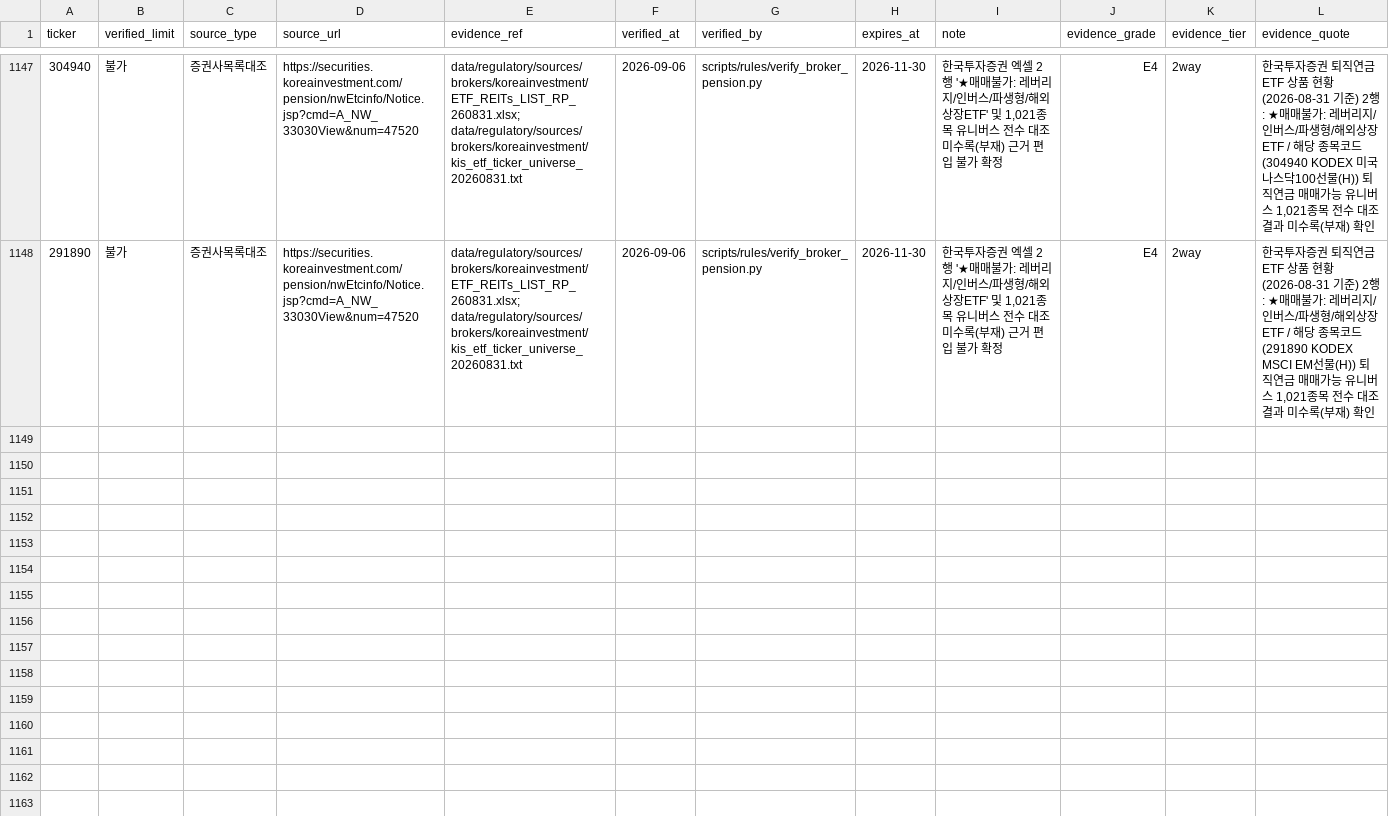
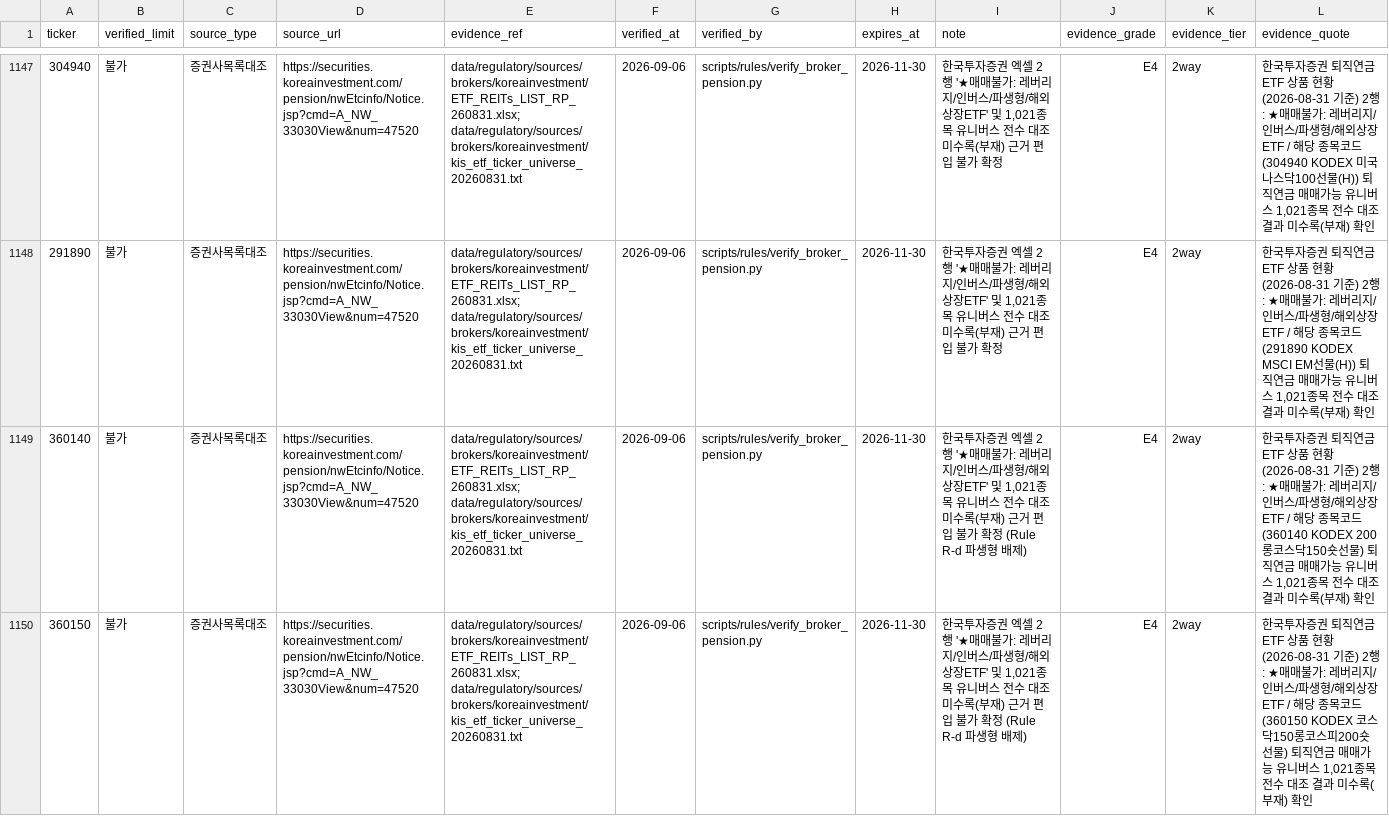
Before and after one commit to neo-alpha-research/etf-campus, a CSV file: data/regulatory/pension_verification_ledger.csv, drawn as a sheet; only a part is shown, gaps mark what is left out; the diff covers the shown part only; the diff names each change by its address in the sheet, - before the commit and + after, or states it on an @@ line.

Commit message:
feat(regulatory): Phase 3C promotion to 1,151 verified (98.6%) and monthly refresh pipeline

```diff
--- a/data/regulatory/pension_verification_ledger.csv
+++ b/data/regulatory/pension_verification_ledger.csv
+row 1149: 360140 | 불가 | 증권사목록대조 | https://securities.koreainvestment.com/pension/nwEtcinfo/Notice.jsp?cmd=A_NW_33030View&num=47520 | data/regulatory/sources/brokers/koreainvestment/ETF_REITs_LIST_RP_260831.xlsx; data/regulatory/sources/brokers/koreainvestment/kis_etf_ticker_universe_20260831.txt | 2026-09-06 | scripts/rules/verify_broker_pension.py | 2026-11-30 | 한국투자증권 엑셀 2행 '★매매불가: 레버리지/인버스/파생형/해외상장ETF' 및 1,021종목 유니버스 전수 대조 미수록(부재) 근거 편입 불가 확정 (Rule R-d 파생형 배제) | E4 | 2way | 한국투자증권 퇴직연금 ETF 상품 현황(2026-08-31 기준) 2행: ★매매불가: 레버리지/인버스/파생형/해외상장ETF / 해당 종목코드(360140 KODEX 200롱코스닥150숏선물) 퇴직연금 매매가능 유니버스 1,021종목 전수 대조 결과 미수록(부재) 확인
+row 1150: 360150 | 불가 | 증권사목록대조 | https://securities.koreainvestment.com/pension/nwEtcinfo/Notice.jsp?cmd=A_NW_33030View&num=47520 | data/regulatory/sources/brokers/koreainvestment/ETF_REITs_LIST_RP_260831.xlsx; data/regulatory/sources/brokers/koreainvestment/kis_etf_ticker_universe_20260831.txt | 2026-09-06 | scripts/rules/verify_broker_pension.py | 2026-11-30 | 한국투자증권 엑셀 2행 '★매매불가: 레버리지/인버스/파생형/해외상장ETF' 및 1,021종목 유니버스 전수 대조 미수록(부재) 근거 편입 불가 확정 (Rule R-d 파생형 배제) | E4 | 2way | 한국투자증권 퇴직연금 ETF 상품 현황(2026-08-31 기준) 2행: ★매매불가: 레버리지/인버스/파생형/해외상장ETF / 해당 종목코드(360150 KODEX 코스닥150롱코스피200숏선물) 퇴직연금 매매가능 유니버스 1,021종목 전수 대조 결과 미수록(부재) 확인
```
Also changed, not shown: 2 added rows elsewhere in this file, data/etf_master_draft.csv, data/regulatory/kofia_fund_types.csv, 8 other files.
